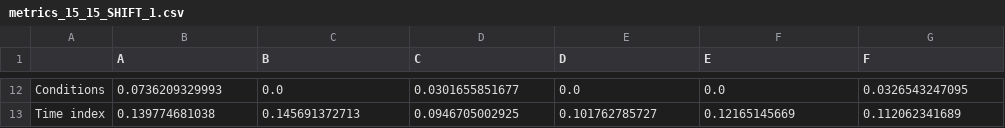
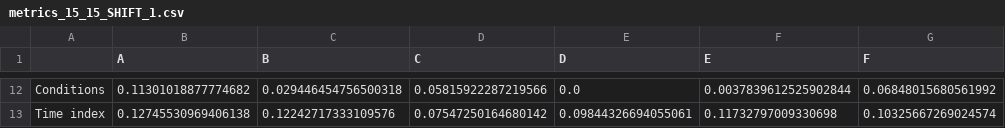
Before and after one commit to pelekhs/Visitor_distribution_prediction, a CSV file: regression_classification/datasets/15_15min/metrics_15_15_SHIFT_1.csv, drawn as a sheet; only a part is shown, gaps mark what is left out; the diff covers the shown part only; the diff names each change by its address in the sheet, - before the commit and + after, or states it on an @@ line.

```diff
--- a/regression_classification/datasets/15_15min/metrics_15_15_SHIFT_1.csv
+++ b/regression_classification/datasets/15_15min/metrics_15_15_SHIFT_1.csv
-B12 (A): 0.0736209329993
+B12 (A): 0.11301018877774682
-C12 (B): 0.0
+C12 (B): 0.029446454756500318
-D12 (C): 0.0301655851677
+D12 (C): 0.05815922287219566
-F12 (E): 0.0
+F12 (E): 0.0037839612525902844
-G12 (F): 0.0326543247095
+G12 (F): 0.06848015680561992
-B13 (A): 0.139774681038
+B13 (A): 0.12745530969406138
-C13 (B): 0.145691372713
+C13 (B): 0.12242717333109576
-D13 (C): 0.0946705002925
+D13 (C): 0.07547250164680142
-E13 (D): 0.101762785727
+E13 (D): 0.09844326694055061
-F13 (E): 0.12165145669
+F13 (E): 0.11732797009330698
-G13 (F): 0.112062341689
+G13 (F): 0.10325667269024574
```
Also changed, not shown: 59 edited cells elsewhere in this file, 25 other files.
